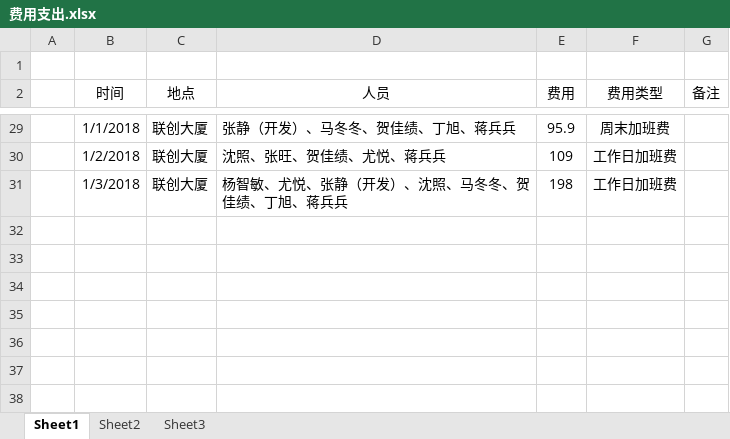
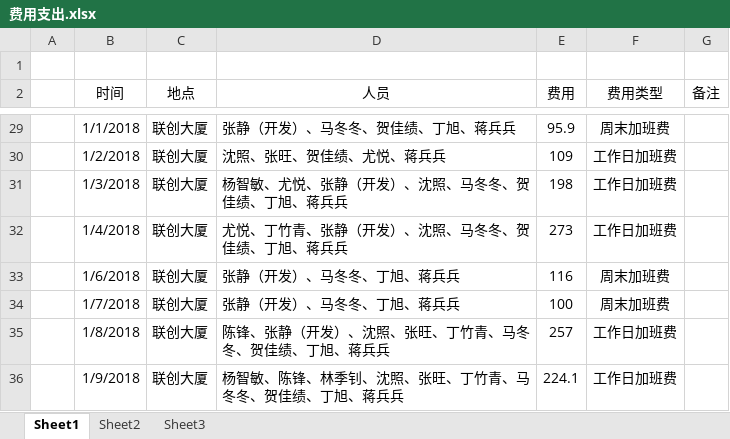
Before and after one commit to NingMoe/sz_onecard, an Excel workbook: 文档/转转卡/项目加班与支出/费用支出.xlsx, sheet Sheet1, drawn as a sheet; only a part is shown, gaps mark what is left out; values as stored, in another font and other column widths than the file's, no borders; the diff names each change by its address in the sheet, - before the commit and + after, or states it on an @@ line.

```diff
--- a/文档/转转卡/项目加班与支出/费用支出.xlsx (sheet Sheet1)
+++ b/文档/转转卡/项目加班与支出/费用支出.xlsx (sheet Sheet1)
+row 32:  | 1/4/2018 | 联创大厦 | 尤悦、丁竹青、张静（开发）、沈照、马冬冬、贺佳绩、丁旭、蒋兵兵 | 273 | 工作日加班费
+row 33:  | 1/6/2018 | 联创大厦 | 张静（开发）、马冬冬、丁旭、蒋兵兵 | 116 | 周末加班费
+row 34:  | 1/7/2018 | 联创大厦 | 张静（开发）、马冬冬、丁旭、蒋兵兵 | 100 | 周末加班费
+row 35:  | 1/8/2018 | 联创大厦 | 陈锋、张静（开发）、沈照、张旺、丁竹青、马冬冬、贺佳绩、丁旭、蒋兵兵 | 257 | 工作日加班费
+row 36:  | 1/9/2018 | 联创大厦 | 杨智敏、陈锋、林季钊、沈照、张旺、丁竹青、马冬冬、贺佳绩、丁旭、蒋兵兵 | 224.1 | 工作日加班费
```
Also changed, not shown: 文档/转转卡/项目加班与支出/加班时间表.xlsx, 22 other files.
